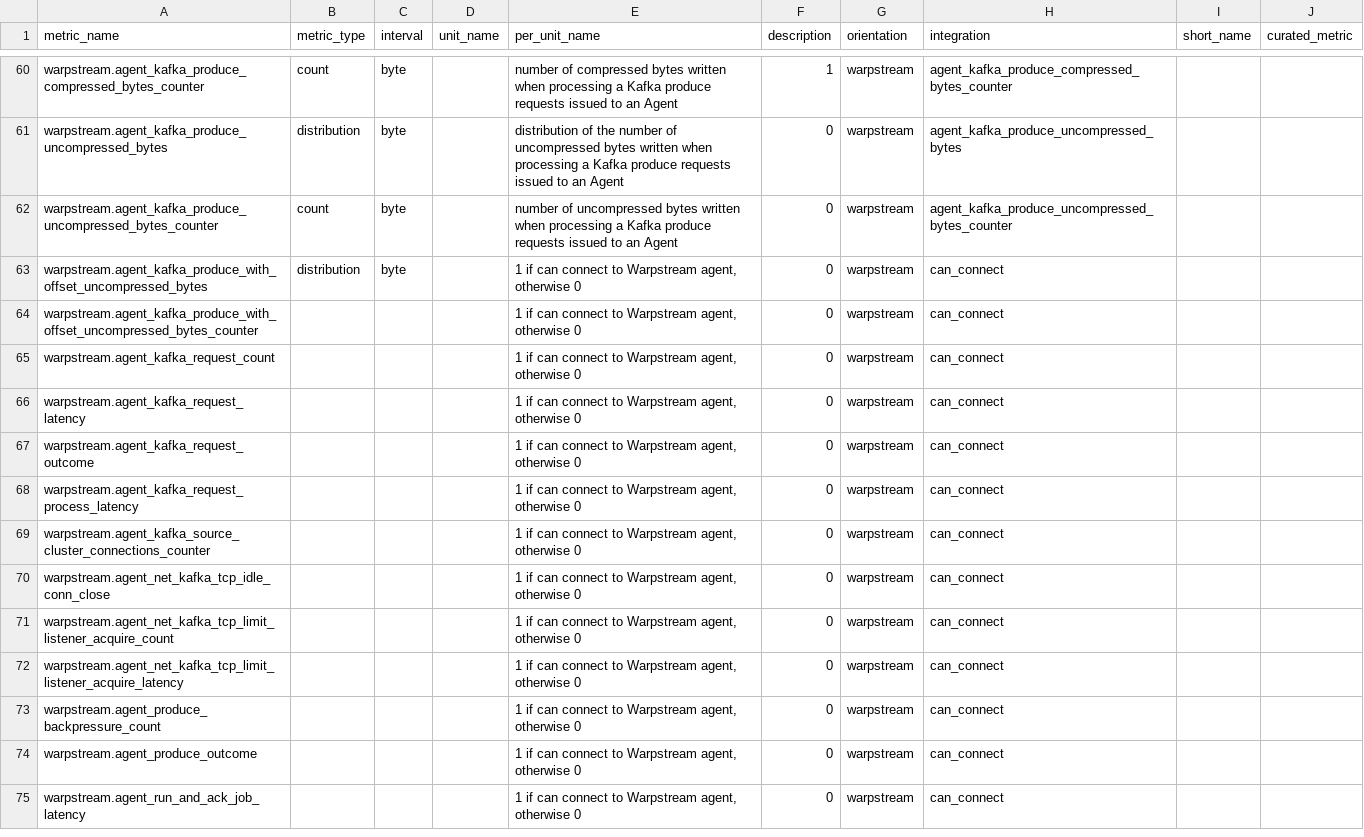
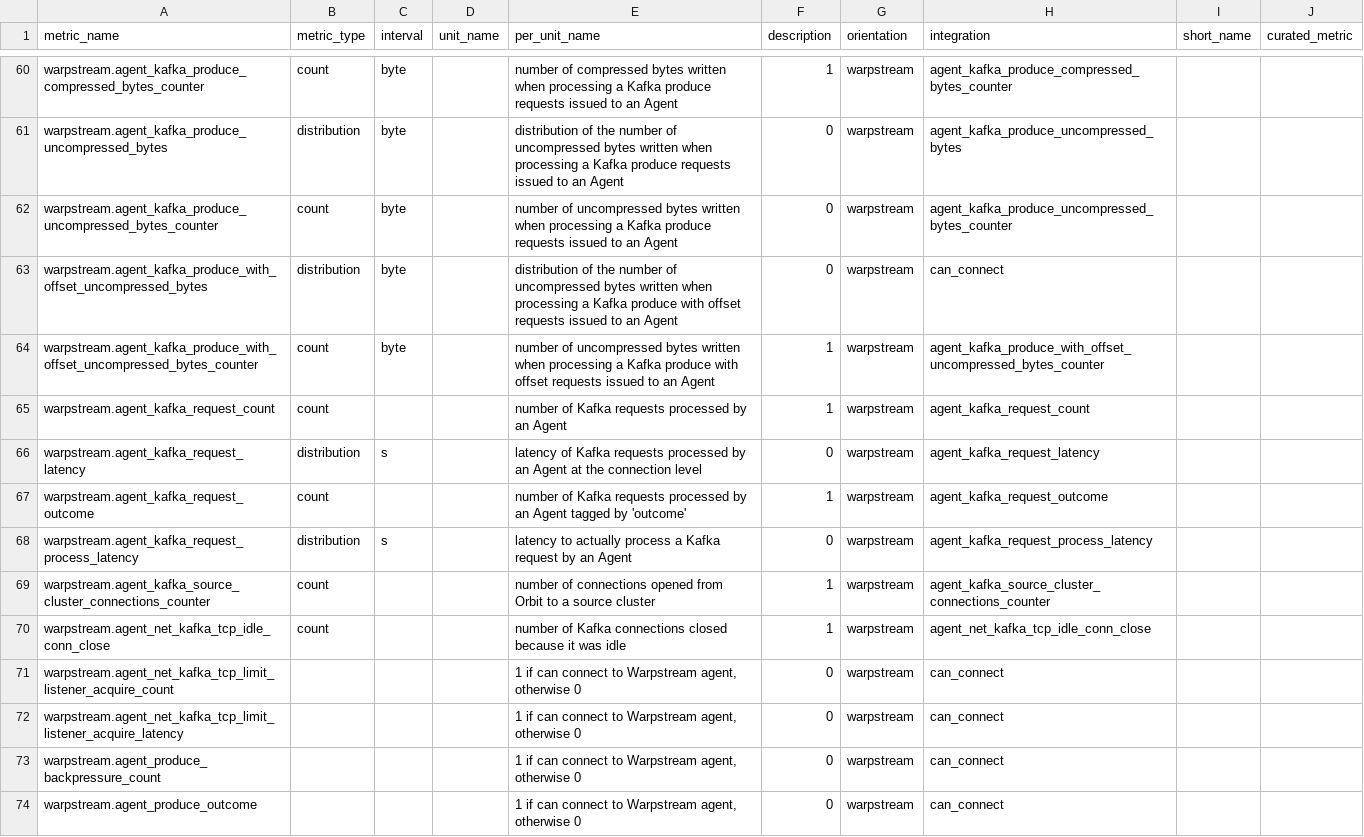
Before and after one commit to DataDog/integrations-extras, a CSV file: warpstream/metadata.csv, drawn as a sheet; only a part is shown, gaps mark what is left out; the shorter side is filled out with more unchanged rows.

Commit message:
moar

```diff
--- a/warpstream/metadata.csv
+++ b/warpstream/metadata.csv
@@ -62,10 +62,10 @@ warpstream.agent_kafka_produce_uncompressed_bytes,distribution,byte,,"distributi
 warpstream.agent_kafka_produce_uncompressed_bytes_counter,count,byte,,"number of uncompressed bytes written when processing a Kafka produce requests issued to an Agent",0,warpstream,agent_kafka_produce_uncompressed_bytes_counter,
-warpstream.agent_kafka_produce_with_offset_uncompressed_bytes,distribution,byte,,"1 if can connect to Warpstream agent, otherwise 0",0,warpstream,can_connect,
-warpstream.agent_kafka_produce_with_offset_uncompressed_bytes_counter,,,,"1 if can connect to Warpstream agent, otherwise 0",0,warpstream,can_connect,
-warpstream.agent_kafka_request_count,,,,"1 if can connect to Warpstream agent, otherwise 0",0,warpstream,can_connect,
-warpstream.agent_kafka_request_latency,,,,"1 if can connect to Warpstream agent, otherwise 0",0,warpstream,can_connect,
-warpstream.agent_kafka_request_outcome,,,,"1 if can connect to Warpstream agent, otherwise 0",0,warpstream,can_connect,
-warpstream.agent_kafka_request_process_latency,,,,"1 if can connect to Warpstream agent, otherwise 0",0,warpstream,can_connect,
-warpstream.agent_kafka_source_cluster_connections_counter,,,,"1 if can connect to Warpstream agent, otherwise 0",0,warpstream,can_connect,
-warpstream.agent_net_kafka_tcp_idle_conn_close,,,,"1 if can connect to Warpstream agent, otherwise 0",0,warpstream,can_connect,
+warpstream.agent_kafka_produce_with_offset_uncompressed_bytes,distribution,byte,,"distribution of the number of uncompressed bytes written when processing a Kafka produce with offset requests issued to an Agent",0,warpstream,can_connect,
+warpstream.agent_kafka_produce_with_offset_uncompressed_bytes_counter,count,byte,,"number of uncompressed bytes written when processing a Kafka produce with offset requests issued to an Agent",1,warpstream,agent_kafka_produce_with_offset_uncompressed_bytes_counter,
+warpstream.agent_kafka_request_count,count,,,"number of Kafka requests processed by an Agent",1,warpstream,agent_kafka_request_count,
+warpstream.agent_kafka_request_latency,distribution,s,,"latency of Kafka requests processed by an Agent at the connection level",0,warpstream,agent_kafka_request_latency,
+warpstream.agent_kafka_request_outcome,count,,,"number of Kafka requests processed by an Agent tagged by 'outcome'",1,warpstream,agent_kafka_request_outcome,
+warpstream.agent_kafka_request_process_latency,distribution,s,,"latency to actually process a Kafka request by an Agent",0,warpstream,agent_kafka_request_process_latency,
+warpstream.agent_kafka_source_cluster_connections_counter,count,,,"number of connections opened from Orbit to a source cluster",1,warpstream,agent_kafka_source_cluster_connections_counter,
+warpstream.agent_net_kafka_tcp_idle_conn_close,count,,,"number of Kafka connections closed because it was idle",1,warpstream,agent_net_kafka_tcp_idle_conn_close,
 warpstream.agent_net_kafka_tcp_limit_listener_acquire_count,,,,"1 if can connect to Warpstream agent, otherwise 0",0,warpstream,can_connect,
```
